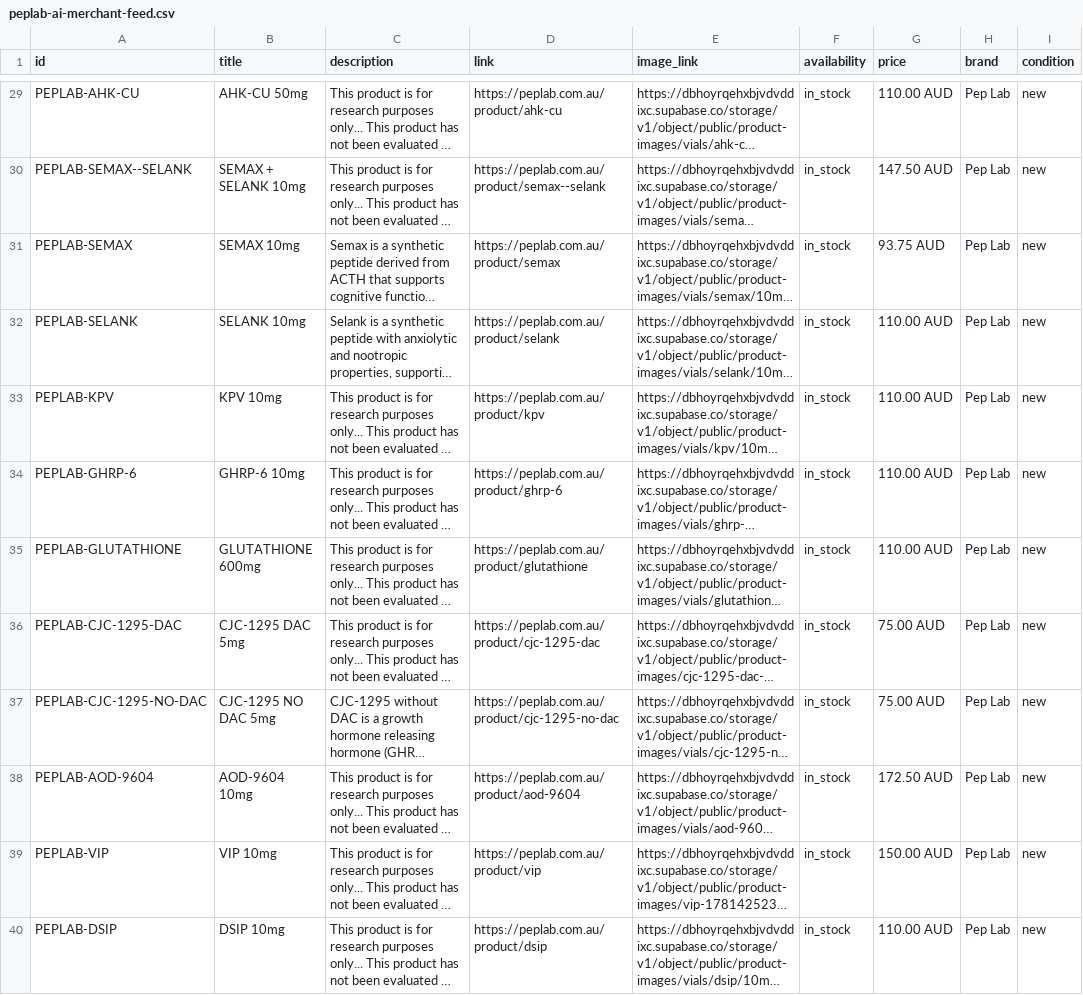
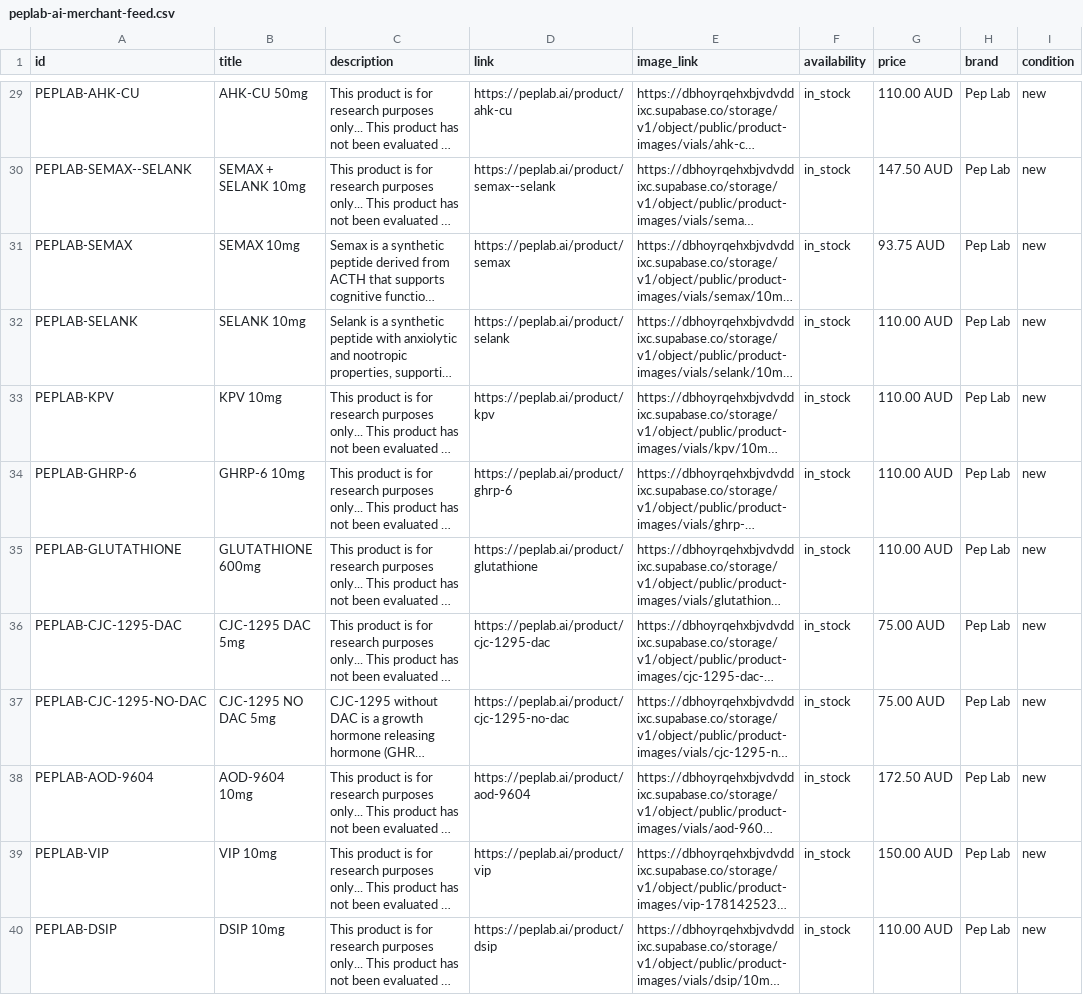
Before and after one commit to Peplabau/peplab-ai-new, a CSV file: peplab-ai-merchant-feed.csv, drawn as a sheet; only a part is shown, gaps mark what is left out; long unchanged cells end in …; the diff covers the shown part only; the diff names each change by its address in the sheet, - before the commit and + after, or states it on an @@ line.

Commit message:
init: new peplab.ai project

```diff
--- a/peplab-ai-merchant-feed.csv
+++ b/peplab-ai-merchant-feed.csv
-D29 (link): https://peplab.com.au/product/ahk-cu
+D29 (link): https://peplab.ai/product/ahk-cu
-D30 (link): https://peplab.com.au/product/semax--selank
+D30 (link): https://peplab.ai/product/semax--selank
-D31 (link): https://peplab.com.au/product/semax
+D31 (link): https://peplab.ai/product/semax
-D32 (link): https://peplab.com.au/product/selank
+D32 (link): https://peplab.ai/product/selank
-D33 (link): https://peplab.com.au/product/kpv
+D33 (link): https://peplab.ai/product/kpv
-D34 (link): https://peplab.com.au/product/ghrp-6
+D34 (link): https://peplab.ai/product/ghrp-6
-D35 (link): https://peplab.com.au/product/glutathione
+D35 (link): https://peplab.ai/product/glutathione
-D36 (link): https://peplab.com.au/product/cjc-1295-dac
+D36 (link): https://peplab.ai/product/cjc-1295-dac
-D37 (link): https://peplab.com.au/product/cjc-1295-no-dac
+D37 (link): https://peplab.ai/product/cjc-1295-no-dac
-D38 (link): https://peplab.com.au/product/aod-9604
+D38 (link): https://peplab.ai/product/aod-9604
-D39 (link): https://peplab.com.au/product/vip
+D39 (link): https://peplab.ai/product/vip
-D40 (link): https://peplab.com.au/product/dsip
+D40 (link): https://peplab.ai/product/dsip
```
Also changed, not shown: 38 edited cells elsewhere in this file, peplab-ai-merchant-feed.tsv, 14 other files.
